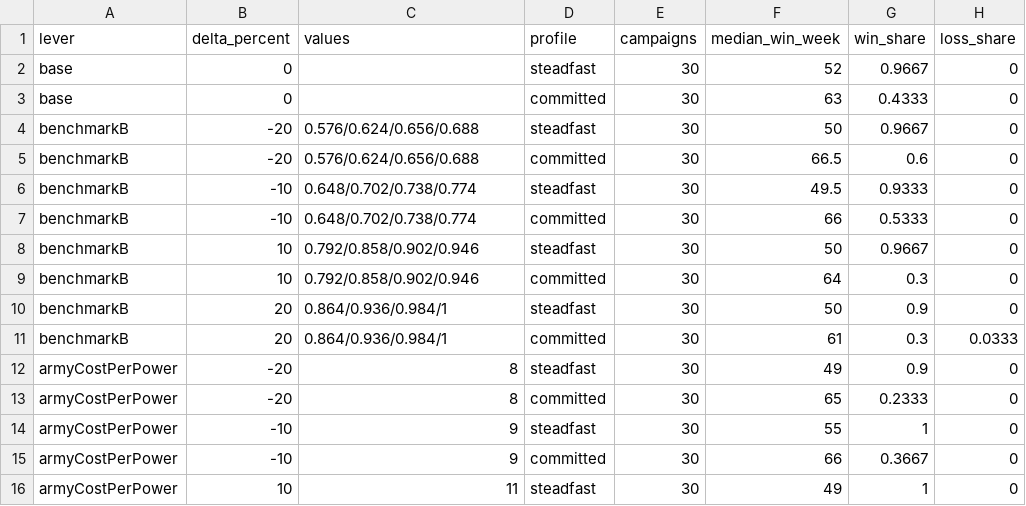
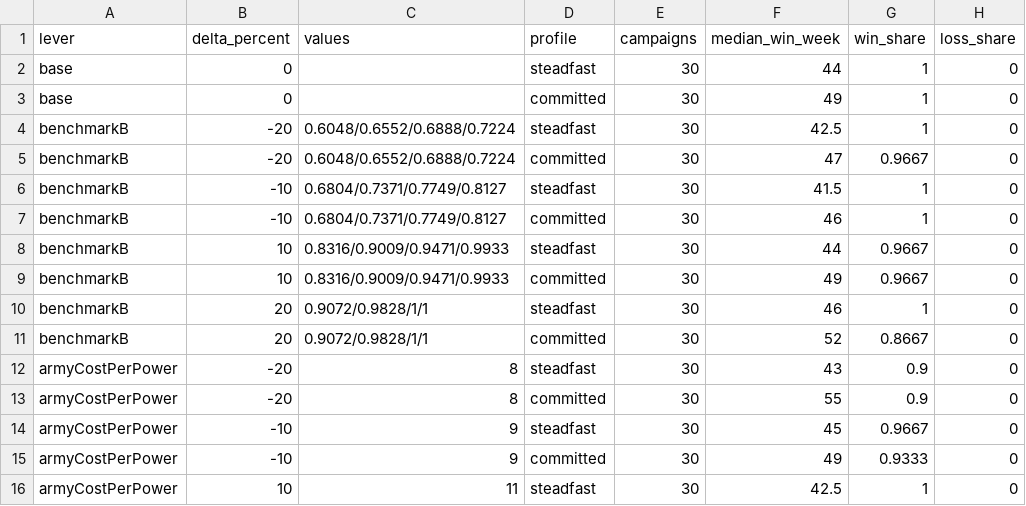
Before and after one commit to Oaks201/fiefdom, a CSV file: docs/game/sim/data/sweeps.csv, drawn as a sheet; only a part is shown; the diff covers the shown part only.

```diff
--- a/docs/game/sim/data/sweeps.csv
+++ b/docs/game/sim/data/sweeps.csv
@@ -1,16 +1,16 @@
 lever,delta_percent,values,profile,campaigns,median_win_week,win_share,loss_share
-base,0,,steadfast,30,52,0.9667,0
-base,0,,committed,30,63,0.4333,0
-benchmarkB,-20,0.576/0.624/0.656/0.688,steadfast,30,50,0.9667,0
-benchmarkB,-20,0.576/0.624/0.656/0.688,committed,30,66.5,0.6,0
-benchmarkB,-10,0.648/0.702/0.738/0.774,steadfast,30,49.5,0.9333,0
-benchmarkB,-10,0.648/0.702/0.738/0.774,committed,30,66,0.5333,0
-benchmarkB,10,0.792/0.858/0.902/0.946,steadfast,30,50,0.9667,0
-benchmarkB,10,0.792/0.858/0.902/0.946,committed,30,64,0.3,0
-benchmarkB,20,0.864/0.936/0.984/1,steadfast,30,50,0.9,0
-benchmarkB,20,0.864/0.936/0.984/1,committed,30,61,0.3,0.0333
-armyCostPerPower,-20,8,steadfast,30,49,0.9,0
-armyCostPerPower,-20,8,committed,30,65,0.2333,0
-armyCostPerPower,-10,9,steadfast,30,55,1,0
-armyCostPerPower,-10,9,committed,30,66,0.3667,0
-armyCostPerPower,10,11,steadfast,30,49,1,0
+base,0,,steadfast,30,44,1,0
+base,0,,committed,30,49,1,0
+benchmarkB,-20,0.6048/0.6552/0.6888/0.7224,steadfast,30,42.5,1,0
+benchmarkB,-20,0.6048/0.6552/0.6888/0.7224,committed,30,47,0.9667,0
+benchmarkB,-10,0.6804/0.7371/0.7749/0.8127,steadfast,30,41.5,1,0
+benchmarkB,-10,0.6804/0.7371/0.7749/0.8127,committed,30,46,1,0
+benchmarkB,10,0.8316/0.9009/0.9471/0.9933,steadfast,30,44,0.9667,0
+benchmarkB,10,0.8316/0.9009/0.9471/0.9933,committed,30,49,0.9667,0
+benchmarkB,20,0.9072/0.9828/1/1,steadfast,30,46,1,0
+benchmarkB,20,0.9072/0.9828/1/1,committed,30,52,0.8667,0
+armyCostPerPower,-20,8,steadfast,30,43,0.9,0
+armyCostPerPower,-20,8,committed,30,55,0.9,0
+armyCostPerPower,-10,9,steadfast,30,45,0.9667,0
+armyCostPerPower,-10,9,committed,30,49,0.9333,0
+armyCostPerPower,10,11,steadfast,30,42.5,1,0
```
Also changed, not shown: 106 edited cells elsewhere in this file, docs/game/sim/data/hexes_by_month.csv, docs/game/sim/data/income_by_week.csv, 24 other files.
